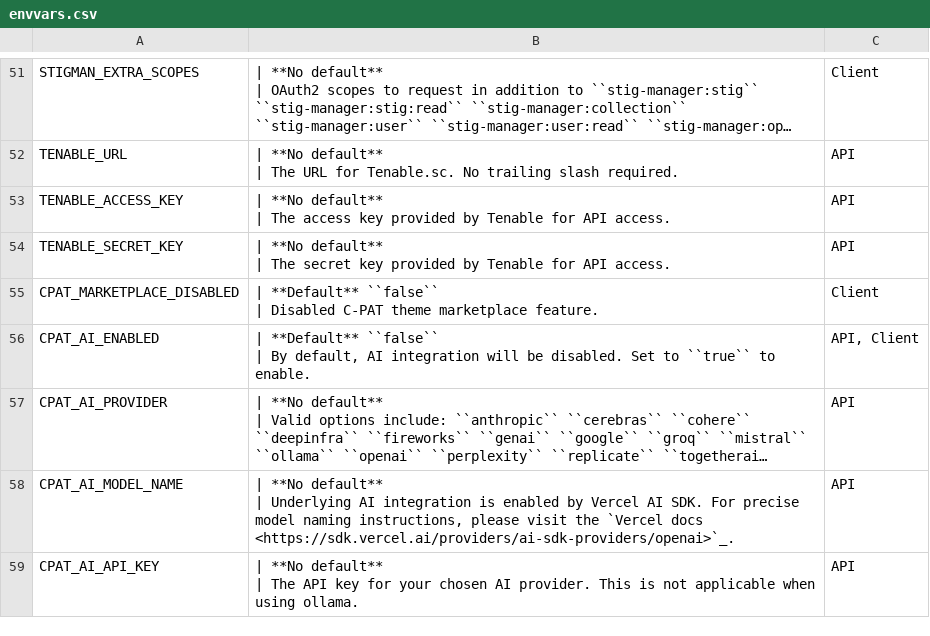
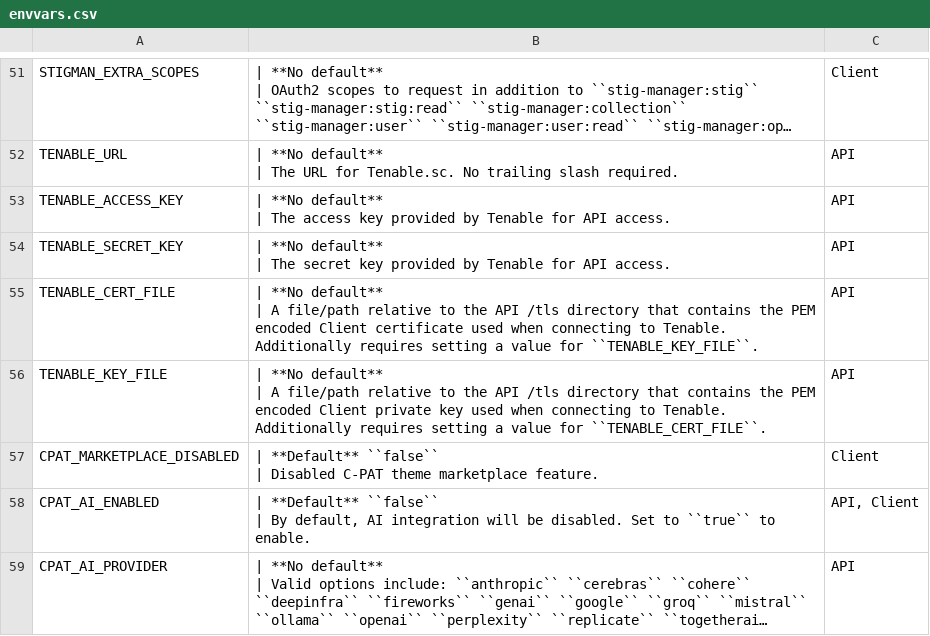
Before and after one commit to NSWC-Crane/C-PAT, a CSV file: docs/source/install/envvars.csv, drawn as a sheet; only a part is shown, gaps mark what is left out; the shorter side is filled out with more unchanged rows; long unchanged cells end in …; ↵ is a line break in a cell; the diff names each change by its address in the sheet, - before the commit and + after, or states it on an @@ line.

Commit message:
feat: add mTLS certificate support for Tenable proxy

```diff
--- a/docs/source/install/envvars.csv
+++ b/docs/source/install/envvars.csv
+row 55: TENABLE_CERT_FILE | | **No default** ↵ | A file/path relative to the API /tls directory that contains the PEM encoded Client certificate used when connecting to Tenable. Additionally requires setting a value for ``TENABLE_KEY_FILE``. | API
+row 56: TENABLE_KEY_FILE | | **No default** ↵ | A file/path relative to the API /tls directory that contains the PEM encoded Client private key used when connecting to Tenable. Additionally requires setting a value for ``TENABLE_CERT_FILE``. | API
```
Also changed, not shown: 3 other files.
